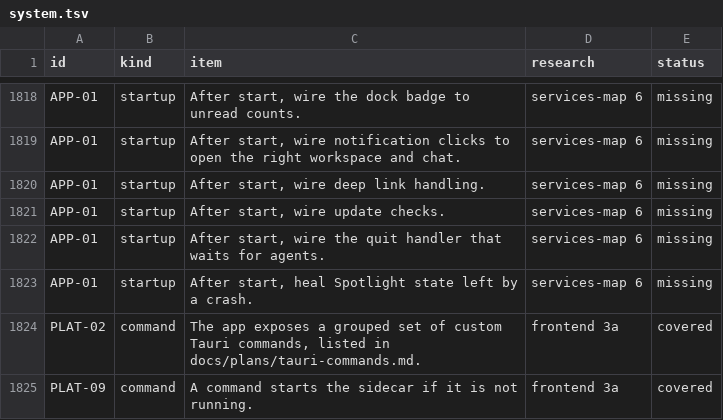
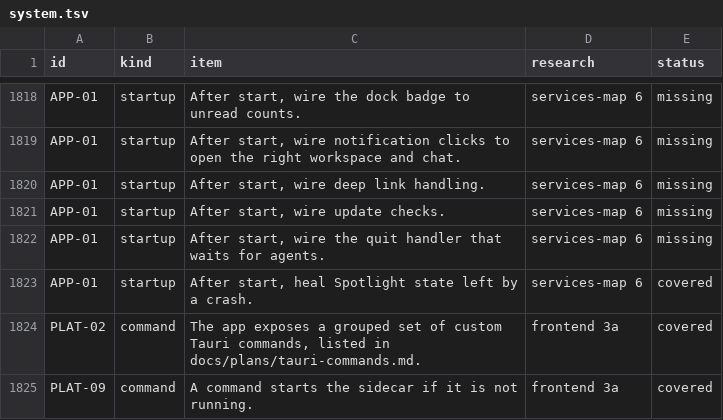
Before and after one commit to jahala/conducted, a TSV file: docs/plans/items/system.tsv, drawn as a sheet; only a part is shown, gaps mark what is left out.

```diff
--- a/docs/plans/items/system.tsv
+++ b/docs/plans/items/system.tsv
@@ -1822,3 +1822,3 @@ APP-01	startup	After start, wire update checks.	services-map 6	missing
 APP-01	startup	After start, wire the quit handler that waits for agents.	services-map 6	missing
-APP-01	startup	After start, heal Spotlight state left by a crash.	services-map 6	missing
+APP-01	startup	After start, heal Spotlight state left by a crash.	services-map 6	covered
 PLAT-02	command	The app exposes a grouped set of custom Tauri commands, listed in docs/plans/tauri-commands.md.	frontend 3a	covered
```
Also changed, not shown: 12 other files.
